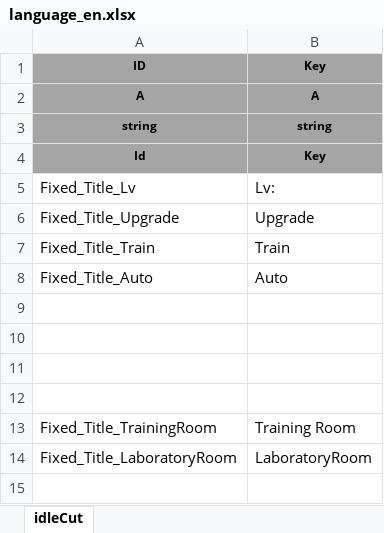
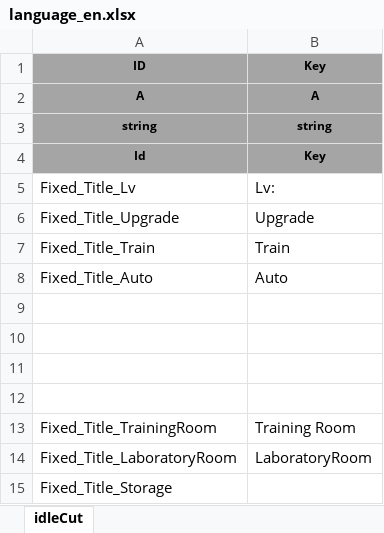
Before and after one commit to tkonexhh/LegendOfPirate, an Excel workbook: Tables/Sources/language/language_en.xlsx, sheet idleCut, drawn as a sheet; values as stored, in another font and other column widths than the file's, no borders; the diff names each change by its address in the sheet, - before the commit and + after, or states it on an @@ line.

```diff
--- a/Tables/Sources/language/language_en.xlsx (sheet idleCut)
+++ b/Tables/Sources/language/language_en.xlsx (sheet idleCut)
+row 15: Fixed_Title_Storage
```
Also changed, not shown: 29 other files.
